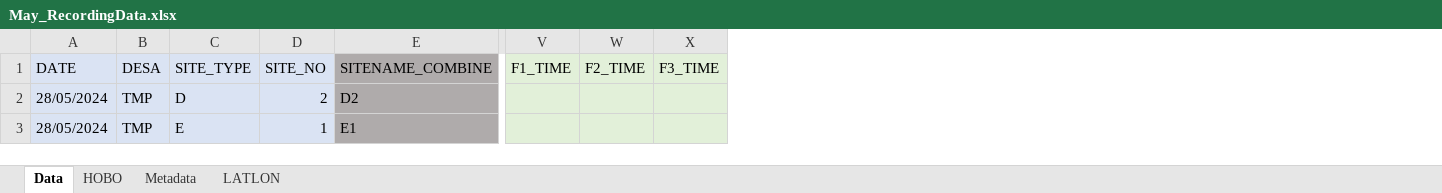
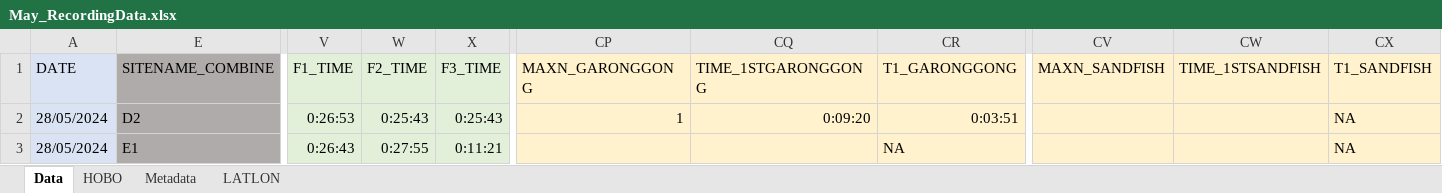
Before and after one commit to swulfing/TanakekeProject, an Excel workbook: URUVS/Datasheets/URUV/05.2024/May_RecordingData.xlsx, sheet Data, drawn as a sheet; only a part is shown, gaps mark what is left out; values as stored, in another font and other column widths than the file's, no borders; removed rows and columns are numbered as before the commit, all else as after; the diff covers the shown part only; the diff names each change by its address in the sheet, - before the commit and + after, or states it on an @@ line.

Commit message:
May and April Data Input

```diff
--- a/URUVS/Datasheets/URUV/05.2024/May_RecordingData.xlsx (sheet Data)
+++ b/URUVS/Datasheets/URUV/05.2024/May_RecordingData.xlsx (sheet Data)
@@ column B (DESA) hidden, rows 2-3: TMP | TMP @@
@@ column C (SITE_TYPE) hidden, rows 2-3: D | E @@
@@ column D (SITE_NO) hidden, rows 2-3: 2 | 1 @@
+column CP (MAXN_GARONGGONG), row 2: 1
+column CQ (TIME_1STGARONGGONG), row 2: 0:09:20
+column CR (T1_GARONGGONG), rows 2-3: 0:03:51 | NA
+column CV (MAXN_SANDFISH), empty
+column CW (TIME_1STSANDFISH), empty
+column CX (T1_SANDFISH), rows 2-3: NA | NA
-V2 (F1_TIME): (empty)
+V2 (F1_TIME): 0:26:53
-W2 (F2_TIME): (empty)
+W2 (F2_TIME): 0:25:43
-X2 (F3_TIME): (empty)
+X2 (F3_TIME): 0:25:43
-V3 (F1_TIME): (empty)
+V3 (F1_TIME): 0:26:43
-W3 (F2_TIME): (empty)
+W3 (F2_TIME): 0:27:55
-X3 (F3_TIME): (empty)
+X3 (F3_TIME): 0:11:21
```
Also changed, not shown: 361 edited cells elsewhere in this sheet, formulas that keep their value, RClass/InternHours.xlsx, URUVS/Datasheets/URUV/03.2024/March_RecordingData.xlsx, 8 other files.
